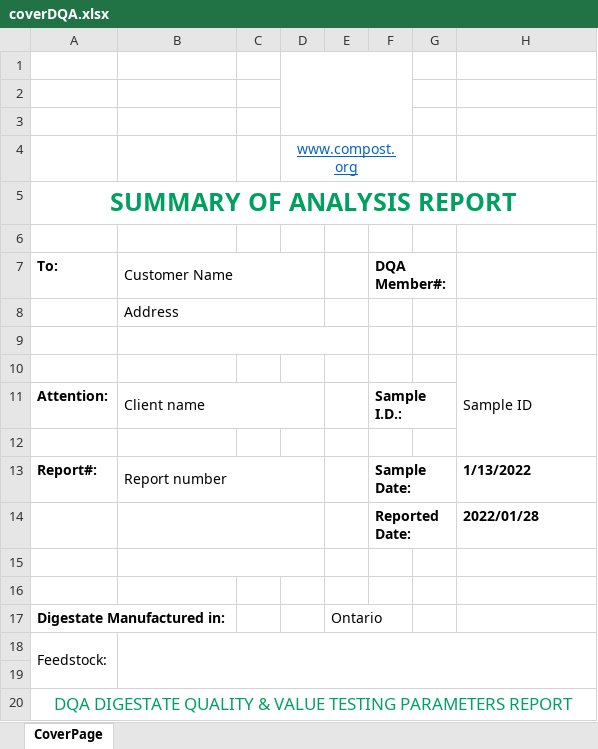
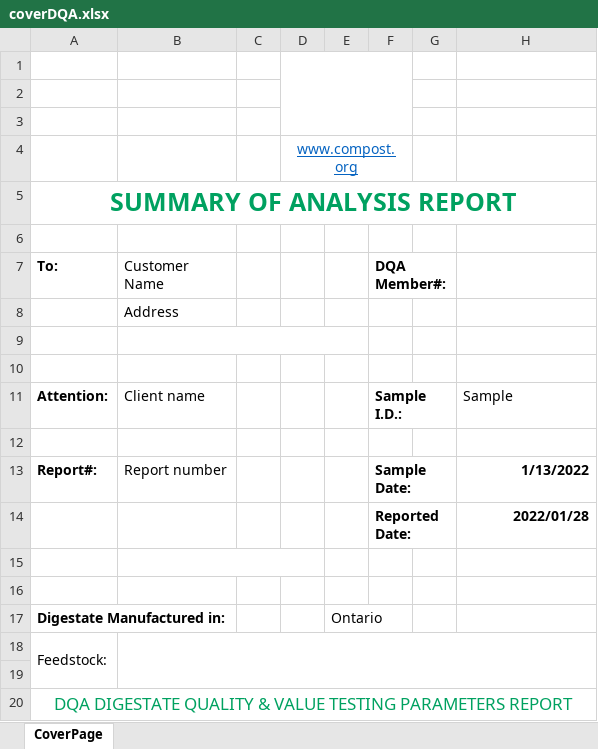
Before and after one commit to foreandr/CQA-DQA, an Excel workbook: C&DQA/Templates/coverDQA.xlsx, sheet CoverPage, drawn as a sheet; only a part is shown; values as stored, in another font and other column widths than the file's, no borders; charts and pictures not drawn; the diff names each change by its address in the sheet, - before the commit and + after, or states it on an @@ line.

Commit message:
cover pages done

```diff
--- a/C&DQA/Templates/coverDQA.xlsx (sheet CoverPage)
+++ b/C&DQA/Templates/coverDQA.xlsx (sheet CoverPage)
-B7:D7 merged
-B8:D8 merged
-H10: Sample ID
+H10: (empty)
-H10:H12 merged
-B11:D11 merged
-H11: (empty)
+H11: Sample
-B13:D13 merged
-H13:H14 alignment: left
+H13:H14 alignment: right
-B14:D14 merged
```
Also changed, not shown: 3 other files.
